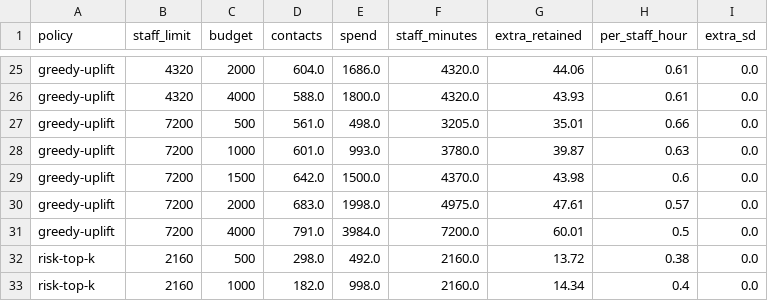
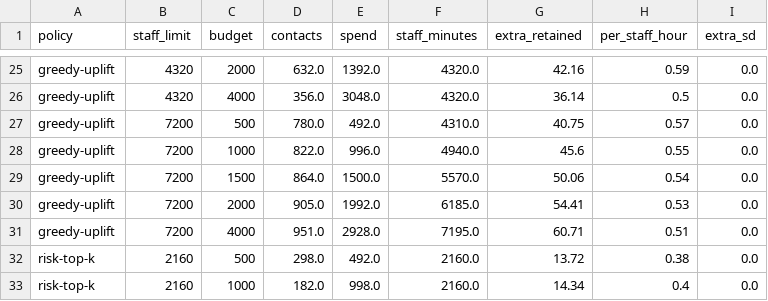
Before and after one commit to sgtaziz/IRS-PM-2026-08-17-ISFT-GRP-16-AnchorAI, a CSV file: SystemCode/notebooks/results/b5_e4_baselines.csv, drawn as a sheet; only a part is shown, gaps mark what is left out; the diff covers the shown part only; the diff names each change by its address in the sheet, - before the commit and + after, or states it on an @@ line.

```diff
--- a/SystemCode/notebooks/results/b5_e4_baselines.csv
+++ b/SystemCode/notebooks/results/b5_e4_baselines.csv
-D25 (contacts): 604.0
+D25 (contacts): 632.0
-E25 (spend): 1686.0
+E25 (spend): 1392.0
-G25 (extra_retained): 44.06
+G25 (extra_retained): 42.16
-H25 (per_staff_hour): 0.61
+H25 (per_staff_hour): 0.59
-D26 (contacts): 588.0
+D26 (contacts): 356.0
-E26 (spend): 1800.0
+E26 (spend): 3048.0
-G26 (extra_retained): 43.93
+G26 (extra_retained): 36.14
-H26 (per_staff_hour): 0.61
+H26 (per_staff_hour): 0.5
-D27 (contacts): 561.0
+D27 (contacts): 780.0
-E27 (spend): 498.0
+E27 (spend): 492.0
-F27 (staff_minutes): 3205.0
+F27 (staff_minutes): 4310.0
-G27 (extra_retained): 35.01
+G27 (extra_retained): 40.75
-H27 (per_staff_hour): 0.66
+H27 (per_staff_hour): 0.57
-D28 (contacts): 601.0
+D28 (contacts): 822.0
-E28 (spend): 993.0
+E28 (spend): 996.0
-F28 (staff_minutes): 3780.0
+F28 (staff_minutes): 4940.0
-G28 (extra_retained): 39.87
+G28 (extra_retained): 45.6
-H28 (per_staff_hour): 0.63
+H28 (per_staff_hour): 0.55
-D29 (contacts): 642.0
+D29 (contacts): 864.0
-F29 (staff_minutes): 4370.0
+F29 (staff_minutes): 5570.0
-G29 (extra_retained): 43.98
+G29 (extra_retained): 50.06
-H29 (per_staff_hour): 0.6
+H29 (per_staff_hour): 0.54
-D30 (contacts): 683.0
+D30 (contacts): 905.0
-E30 (spend): 1998.0
+E30 (spend): 1992.0
-F30 (staff_minutes): 4975.0
+F30 (staff_minutes): 6185.0
-G30 (extra_retained): 47.61
+G30 (extra_retained): 54.41
-H30 (per_staff_hour): 0.57
+H30 (per_staff_hour): 0.53
-D31 (contacts): 791.0
+D31 (contacts): 951.0
-E31 (spend): 3984.0
+E31 (spend): 2928.0
-F31 (staff_minutes): 7200.0
+F31 (staff_minutes): 7195.0
-G31 (extra_retained): 60.01
+G31 (extra_retained): 60.71
-H31 (per_staff_hour): 0.5
+H31 (per_staff_hour): 0.51
```
Also changed, not shown: 32 edited cells elsewhere in this file, 2 other files.
